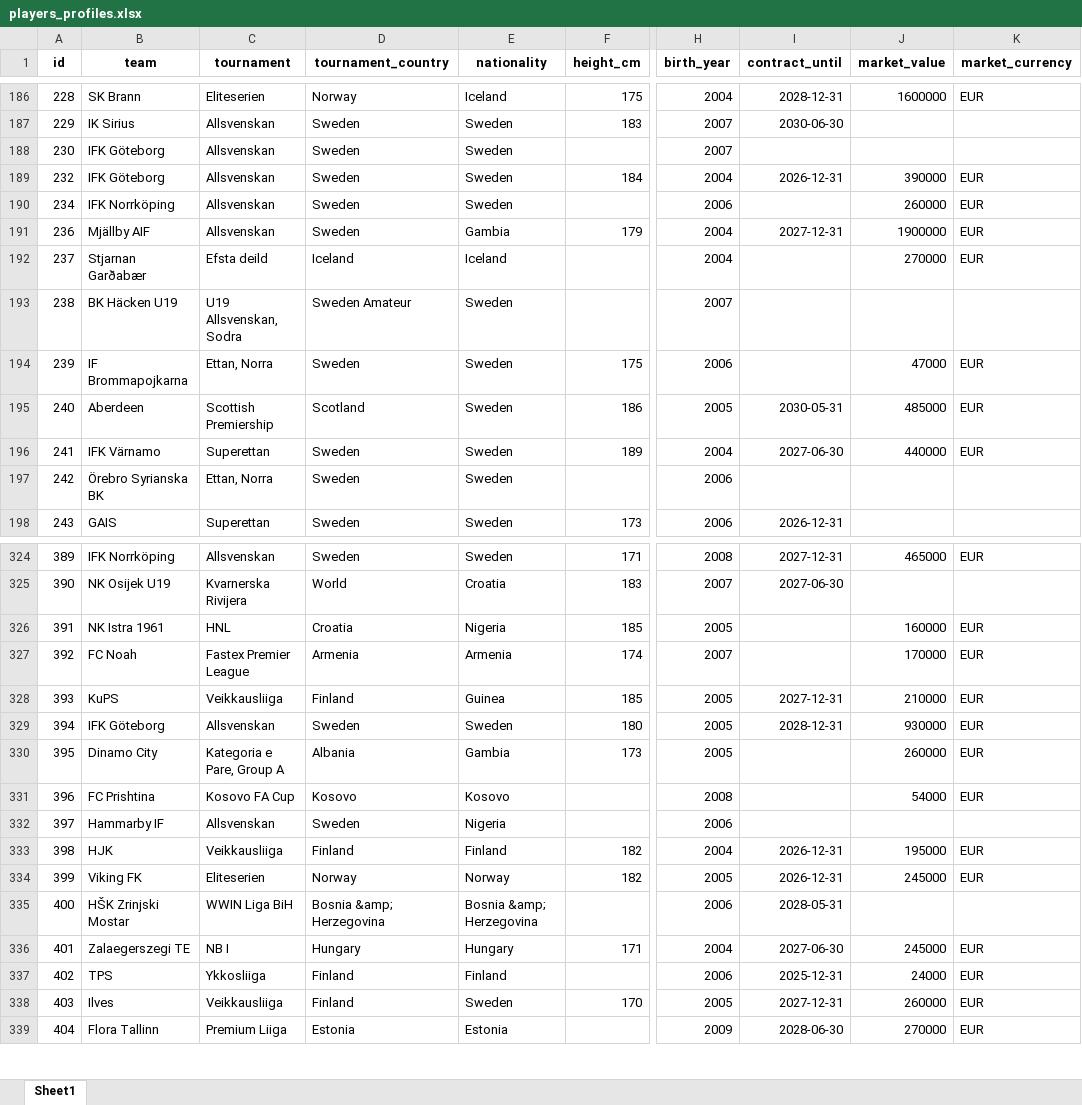
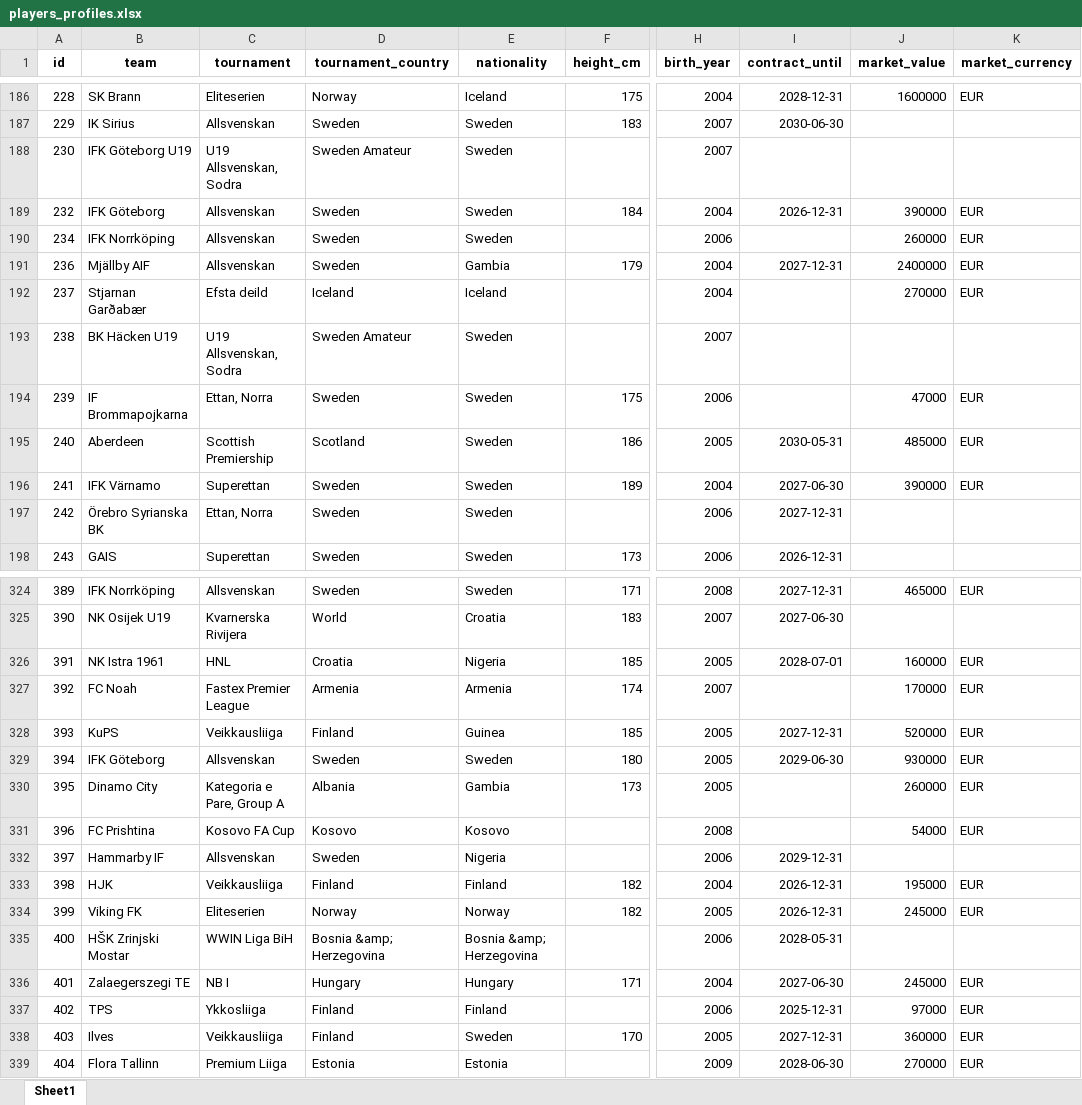
Before and after one commit to PetrMelicharik/fmscoutscz, an Excel workbook: players_profiles.xlsx, sheet Sheet1, drawn as a sheet; only a part is shown, gaps mark what is left out; values as stored, in another font and other column widths than the file's, no borders; the diff covers the shown part only; the diff names each change by its address in the sheet, - before the commit and + after, or states it on an @@ line.

```diff
--- a/players_profiles.xlsx (sheet Sheet1)
+++ b/players_profiles.xlsx (sheet Sheet1)
-B188 (team): IFK Göteborg
+B188 (team): IFK Göteborg U19
-C188 (tournament): Allsvenskan
+C188 (tournament): U19 Allsvenskan, Sodra
-D188 (tournament_country): Sweden
+D188 (tournament_country): Sweden Amateur
-J191 (market_value): 1900000
+J191 (market_value): 2400000
-J196 (market_value): 440000
+J196 (market_value): 390000
-I197 (contract_until): (empty)
+I197 (contract_until): 2027-12-31
-I326 (contract_until): (empty)
+I326 (contract_until): 2028-07-01
-J328 (market_value): 210000
+J328 (market_value): 520000
-I329 (contract_until): 2028-12-31
+I329 (contract_until): 2029-06-30
-I332 (contract_until): (empty)
+I332 (contract_until): 2029-12-31
-J337 (market_value): 24000
+J337 (market_value): 97000
-J338 (market_value): 260000
+J338 (market_value): 360000
```
Also changed, not shown: 1 added row and 78 edited cells elsewhere in this sheet, players_ratings.xlsx, players_stats.xlsx.
